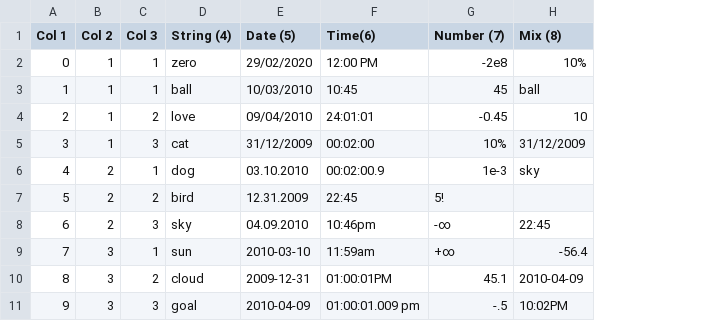
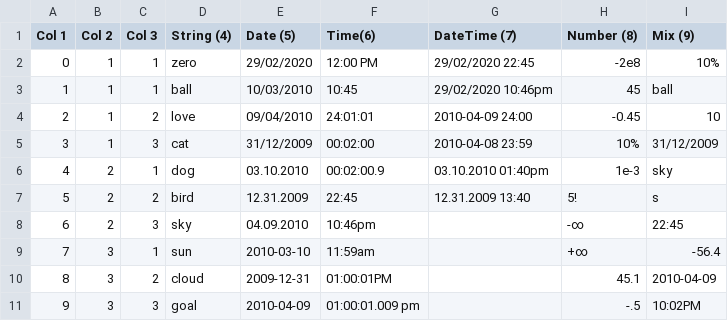
Before and after one commit to wdonadelli/wd, a CSV file: lab/lib/add-ons/table.csv, drawn as a sheet; addresses are those after the commit; the diff names each change by its address in the sheet, - before the commit and + after, or states it on an @@ line.

```diff
--- a/lab/lib/add-ons/table.csv
+++ b/lab/lib/add-ons/table.csv
+column G (DateTime (7)), rows 2-7: 29/02/2020 22:45 | 29/02/2020 10:46pm | 2010-04-09 24:00 | 2010-04-08 23:59 | 03.10.2010 01:40pm | 12.31.2009 13:40
-H1: Number (7)
+H1: Number (8)
-I1: Mix (8)
+I1: Mix (9)
-I7 (Mix (9)): (empty)
+I7 (Mix (9)): s
```
Also changed, not shown: 1 other file.
